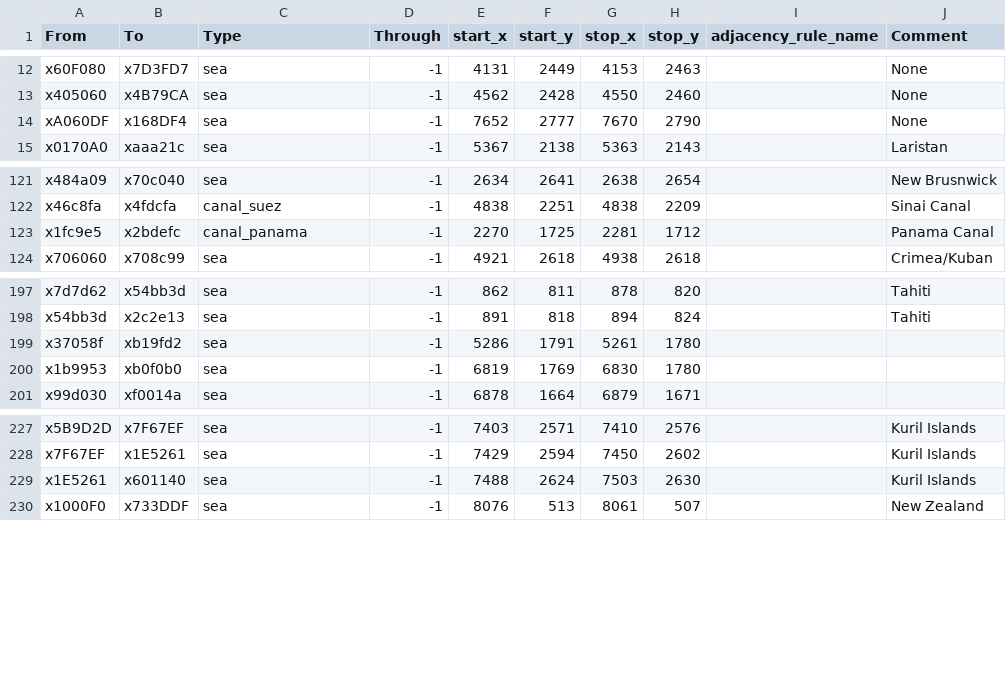
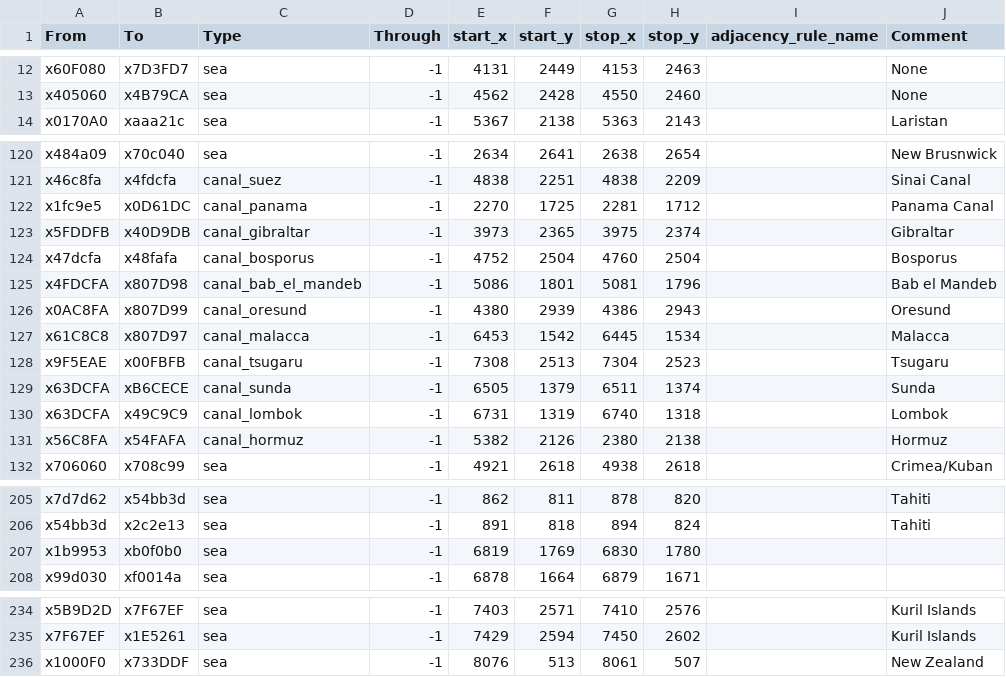
Before and after one commit to elfindel69/domus_iagiellonica, a CSV file: map_data/adjacencies.csv, drawn as a sheet; only a part is shown, gaps mark what is left out.

Commit message:
Refactor state regions and sea regions definitions
- Updated naval_exit_id values for several states in Russia to new identifiers.
- Renamed and restructured multiple sea regions for clarity and consistency, including changes to IDs and properties.
- Added a new markdown documentation file detailing the state region format and sea region requirements.
- Removed deprecated sea regions and consolidated similar entries for better organization.

```diff
--- a/map_data/adjacencies.csv
+++ b/map_data/adjacencies.csv
@@ -13,3 +13,2 @@ x60F080;x7D3FD7;sea;-1;4131;2449;4153;2463;;None
 x405060;x4B79CA;sea;-1;4562;2428;4550;2460;;None
-xA060DF;x168DF4;sea;-1;7652;2777;7670;2790;;None
 x0170A0;xaaa21c;sea;-1;5367;2138;5363;2143;;Laristan
@@ -122,3 +121,12 @@ x484a09;x70c040;sea;-1;2634;2641;2638;2654;;New Brusnwick
 x46c8fa;x4fdcfa;canal_suez;-1;4838;2251;4838;2209;;Sinai Canal
-x1fc9e5;x2bdefc;canal_panama;-1;2270;1725;2281;1712;;Panama Canal
+x1fc9e5;x0D61DC;canal_panama;-1;2270;1725;2281;1712;;Panama Canal
+x5FDDFB;x40D9DB;canal_gibraltar;-1;3973;2365;3975;2374;;Gibraltar
+x47dcfa;x48fafa;canal_bosporus;-1;4752;2504;4760;2504;;Bosporus
+x4FDCFA;x807D98;canal_bab_el_mandeb;-1;5086;1801;5081;1796;;Bab el Mandeb
+x0AC8FA;x807D99;canal_oresund;-1;4380;2939;4386;2943;;Oresund
+x61C8C8;x807D97;canal_malacca;-1;6453;1542;6445;1534;;Malacca
+x9F5EAE;x00FBFB;canal_tsugaru;-1;7308;2513;7304;2523;;Tsugaru
+x63DCFA;xB6CECE;canal_sunda;-1;6505;1379;6511;1374;;Sunda
+x63DCFA;x49C9C9;canal_lombok;-1;6731;1319;6740;1318;;Lombok
+x56C8FA;x54FAFA;canal_hormuz;-1;5382;2126;2380;2138;;Hormuz
 x706060;x708c99;sea;-1;4921;2618;4938;2618;;Crimea/Kuban
@@ -198,3 +206,2 @@ x7d7d62;x54bb3d;sea;-1;862;811;878;820;;Tahiti
 x54bb3d;x2c2e13;sea;-1;891;818;894;824;;Tahiti
-x37058f;xb19fd2;sea;-1;5286;1791;5261;1780;;
 x1b9953;xb0f0b0;sea;-1;6819;1769;6830;1780;;
@@ -228,3 +235,2 @@ x5B9D2D;x7F67EF;sea;-1;7403;2571;7410;2576;;Kuril Islands
 x7F67EF;x1E5261;sea;-1;7429;2594;7450;2602;;Kuril Islands
-x1E5261;x601140;sea;-1;7488;2624;7503;2630;;Kuril Islands
 x1000F0;x733DDF;sea;-1;8076;513;8061;507;;New Zealand
```
Also changed, not shown: 22 other files.
